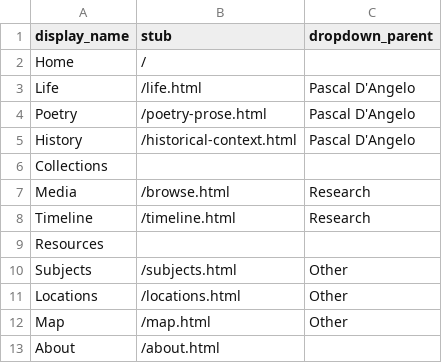
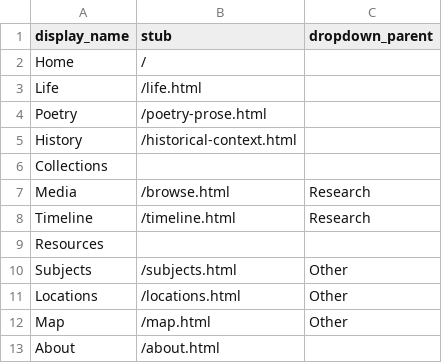
Before and after one commit to lucad54/pasquale-dangelo, a CSV file: _data/config-nav.csv, drawn as a sheet.

Commit message:
Update config-nav.csv

```diff
--- a/_data/config-nav.csv
+++ b/_data/config-nav.csv
@@ -2,5 +2,5 @@ display_name,stub,dropdown_parent
 Home,/
-Life,/life.html,Pascal D'Angelo
-Poetry,/poetry-prose.html,Pascal D'Angelo
-History,/historical-context.html,Pascal D'Angelo
+Life,/life.html
+Poetry,/poetry-prose.html
+History,/historical-context.html
 Collections,,
```
